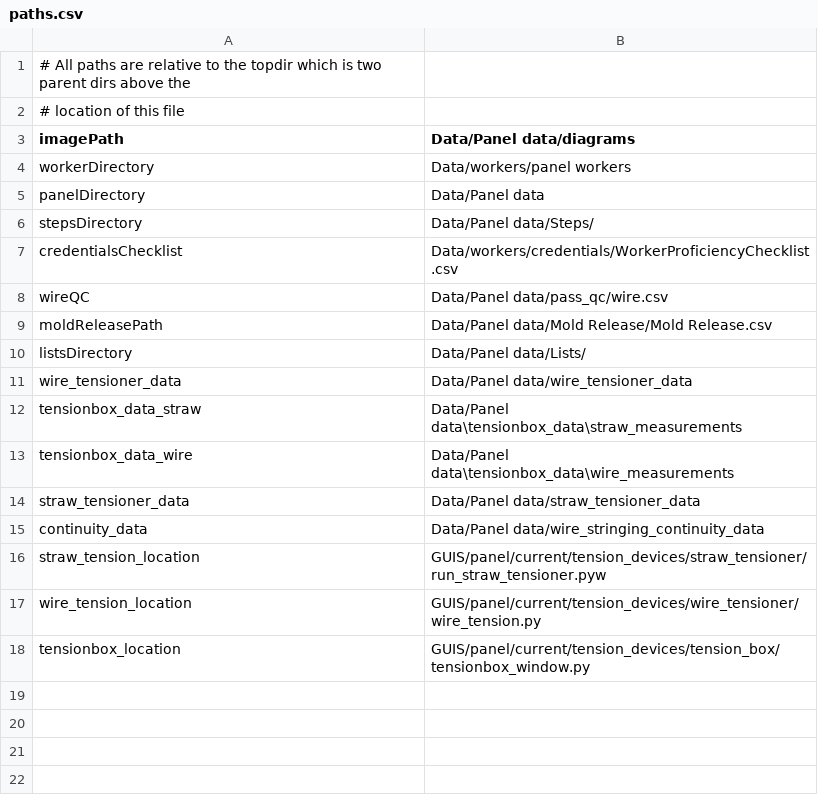
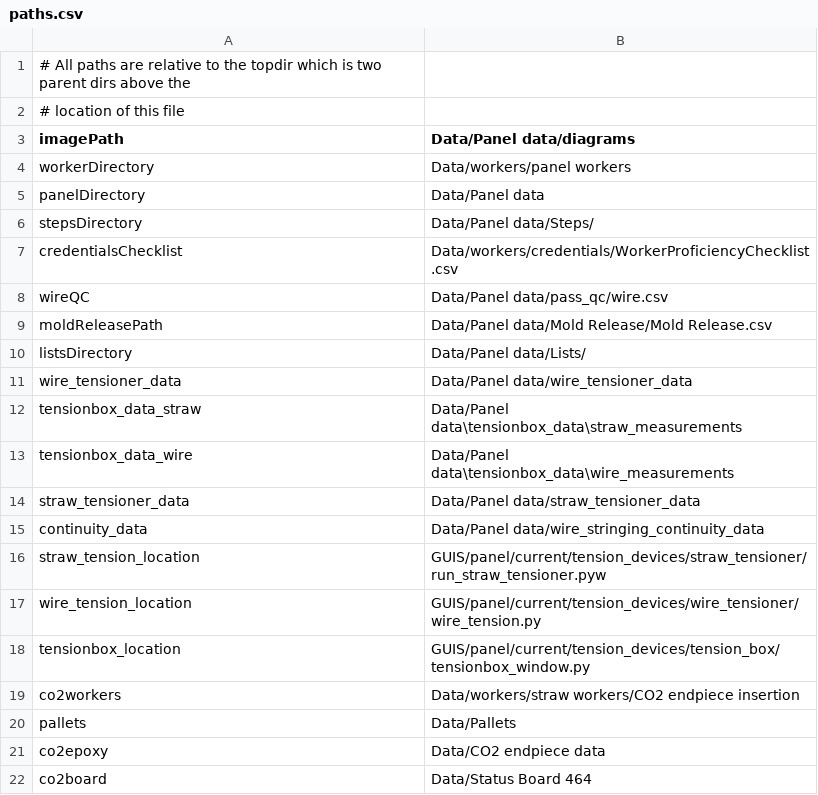
Before and after one commit to bamesserly/mu2e-tracker-factory, a CSV file: resources/paths.csv, drawn as a sheet.

Commit message:
Start working on straws. Change some names. Focus on co2. Not working yet.

```diff
--- a/resources/paths.csv
+++ b/resources/paths.csv
@@ -18 +18,5 @@ wire_tension_location,GUIS/panel/current/tension_devices/wire_tensioner/wire_ten
 tensionbox_location,GUIS/panel/current/tension_devices/tension_box/tensionbox_window.py
+co2workers,Data/workers/straw workers/CO2 endpiece insertion
+pallets,Data/Pallets
+co2epoxy,Data/CO2 endpiece data
+co2board,Data/Status Board 464
```
Also changed, not shown: 6 other files.
